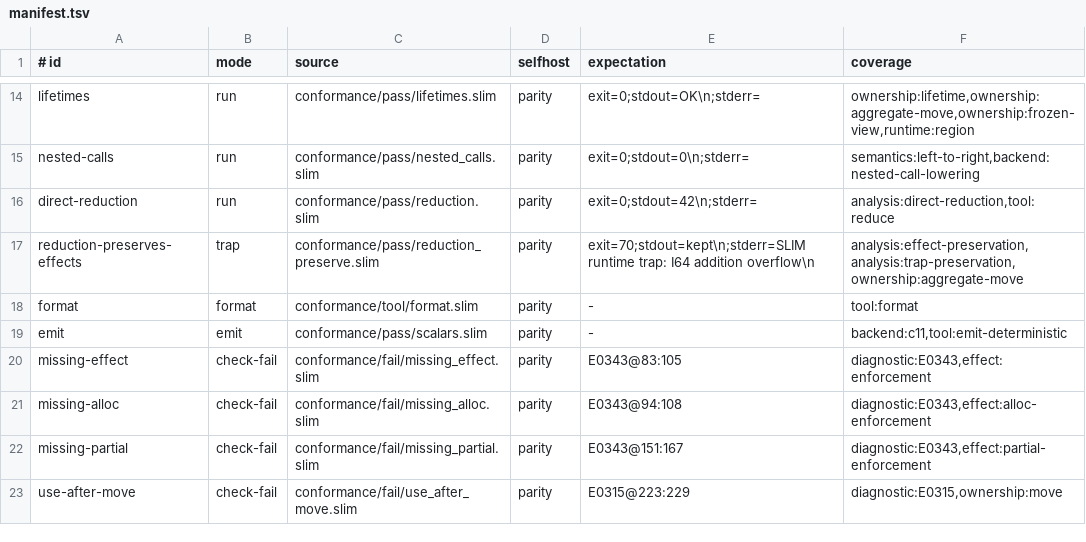
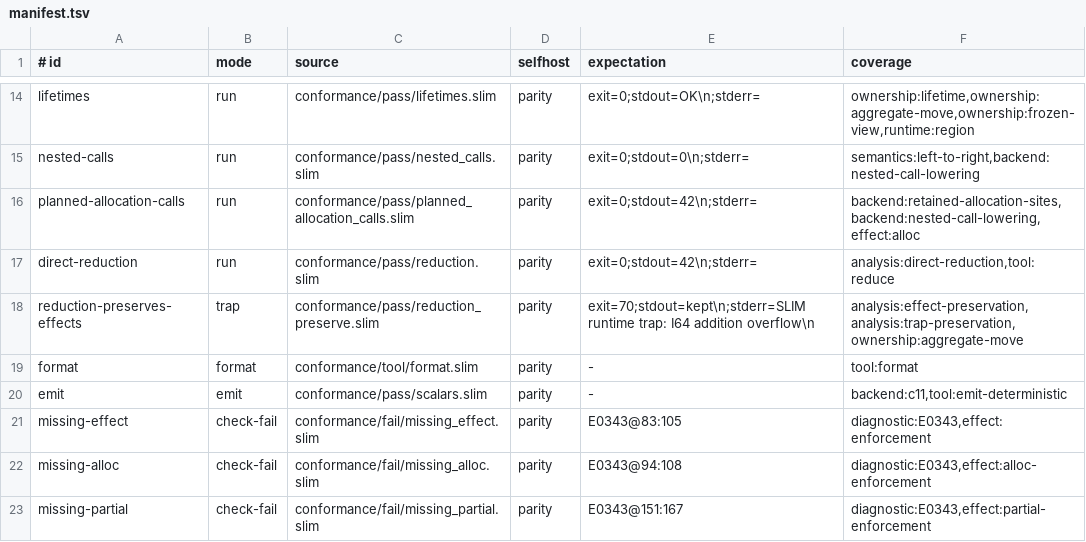
Before and after one commit to pgorzelany/slim, a TSV file: conformance/manifest.tsv, drawn as a sheet; only a part is shown, gaps mark what is left out; the shorter side is filled out with more unchanged rows; the diff names each change by its address in the sheet, - before the commit and + after, or states it on an @@ line.

Commit message:
feat: consume retained call allocation sites

```diff
--- a/conformance/manifest.tsv
+++ b/conformance/manifest.tsv
+row 16: planned-allocation-calls | run | conformance/pass/planned_allocation_calls.slim | parity | exit=0;stdout=42\n;stderr= | backend:retained-allocation-sites,backend:nested-call-lowering,effect:alloc
```
Also changed, not shown: benchmarks/performance-budgets.tsv, 14 other files.
